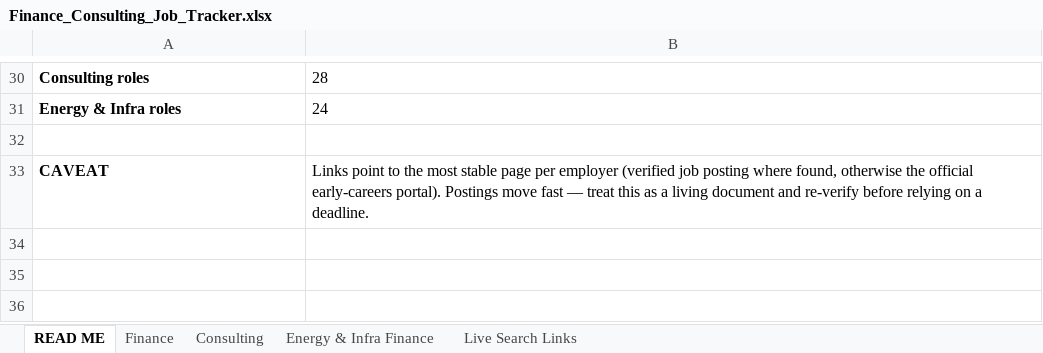
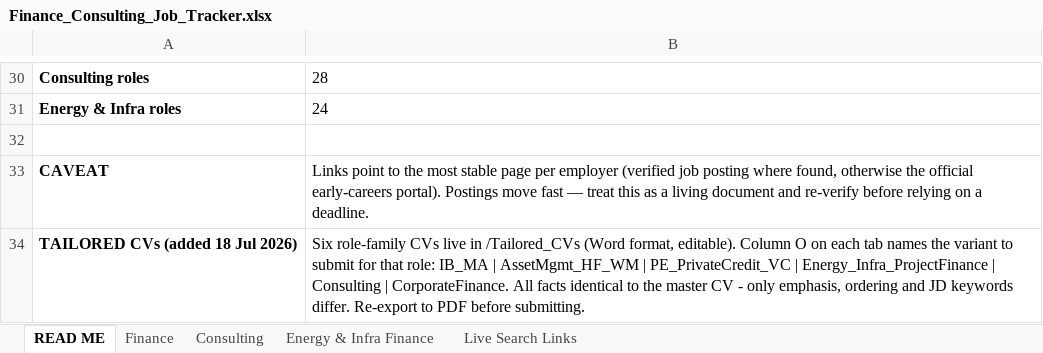
Before and after one commit to trivediji16/Job-Hunt---Finance, an Excel workbook: Finance_Consulting_Job_Tracker.xlsx, sheet READ ME, drawn as a sheet; only a part is shown, gaps mark what is left out; values as stored, in another font and other column widths than the file's, no borders; the diff names each change by its address in the sheet, - before the commit and + after, or states it on an @@ line.

```diff
--- a/Finance_Consulting_Job_Tracker.xlsx (sheet READ ME)
+++ b/Finance_Consulting_Job_Tracker.xlsx (sheet READ ME)
+row 34: TAILORED CVs (added 18 Jul 2026) | Six role-family CVs live in /Tailored_CVs (Word format, editable). Column O on each tab names the variant to submit for that role: IB_MA | AssetMgmt_HF_WM | PE_PrivateCredit_VC | Energy_Infra_ProjectFinance | Consulting | CorporateFinance. All facts identical to the master CV - only emphasis, ordering and JD keywords differ. Re-export to PDF before submitting.
```
Also changed, not shown: sheet Energy & Infra Finance, sheet Consulting, sheet Finance, 6 other files.
